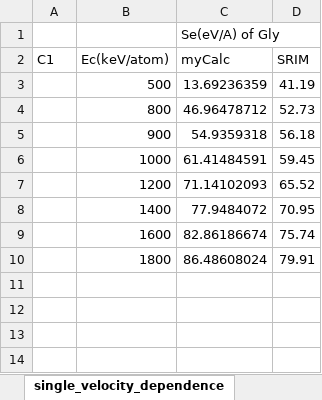
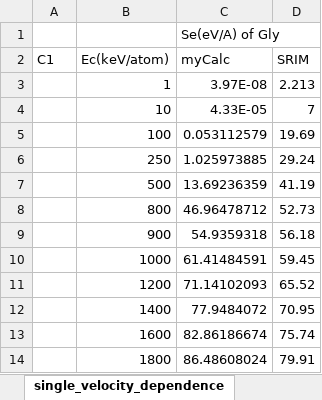
Before and after one commit to seryu9192/Cluster_stopping_calculation_drude_function, an Excel workbook: result_summary.xlsx, sheet single_velocity_dependence, drawn as a sheet; values as stored, in another font and other column widths than the file's, no borders; charts and pictures not drawn; the diff names each change by its address in the sheet, - before the commit and + after, or states it on an @@ line.

Commit message:
results: calculated for single ions in lower velo

```diff
--- a/result_summary.xlsx (sheet single_velocity_dependence)
+++ b/result_summary.xlsx (sheet single_velocity_dependence)
+row 3:  | 1 | 3.97E-08 | 2.213
+row 4:  | 10 | 4.33E-05 | 7
+row 5:  | 100 | 0.053112579 | 19.69
+row 6:  | 250 | 1.025973885 | 29.24
```
Also changed, not shown: other sheet tabs, charts or pictures, 6 other files.
